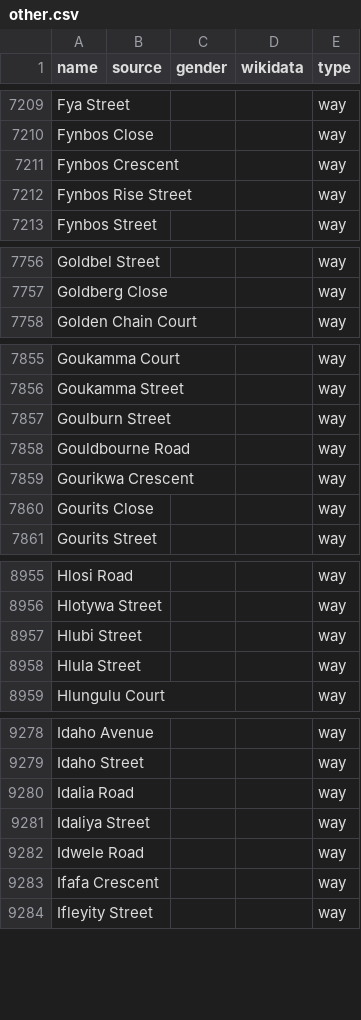
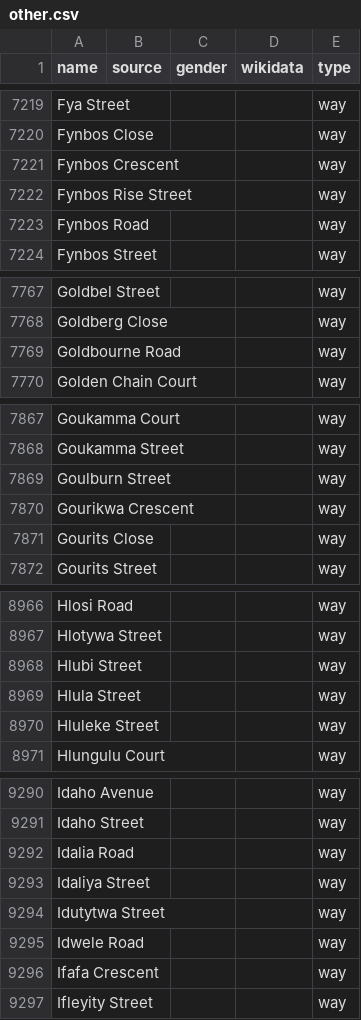
Before and after one commit to EqualStreetNames/equalstreetnames-capetown, a CSV file: data/other.csv, drawn as a sheet; only a part is shown, gaps mark what is left out; removed rows and columns are numbered as before the commit, all else as after; the diff covers the shown part only; the diff names each change by its address in the sheet, - before the commit and + after, or states it on an @@ line.

```diff
--- a/data/other.csv
+++ b/data/other.csv
+row 7223: Fynbos Road |  |  |  | way
+row 7769: Goldbourne Road |  |  |  | way
-row 7858: Gouldbourne Road |  |  |  | way
+row 8970: Hluleke Street |  |  |  | way
+row 9294: Idutytwa Street |  |  |  | way
```
Also changed, not shown: 33 added rows, 1 removed row and 1 edited cell elsewhere in this file, 3 other files.
